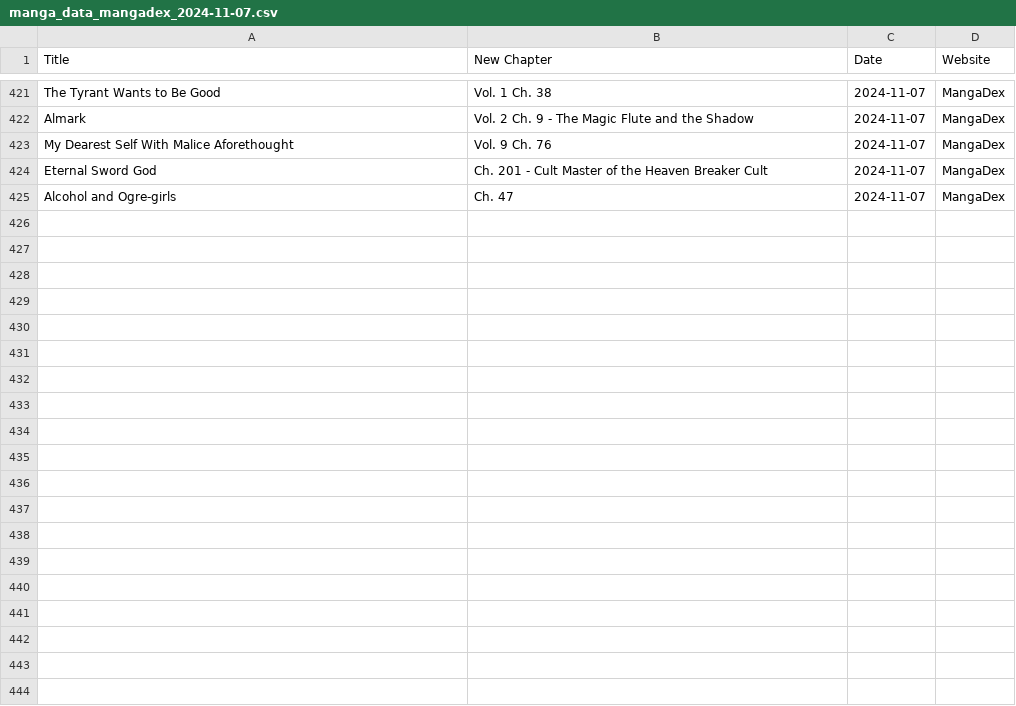
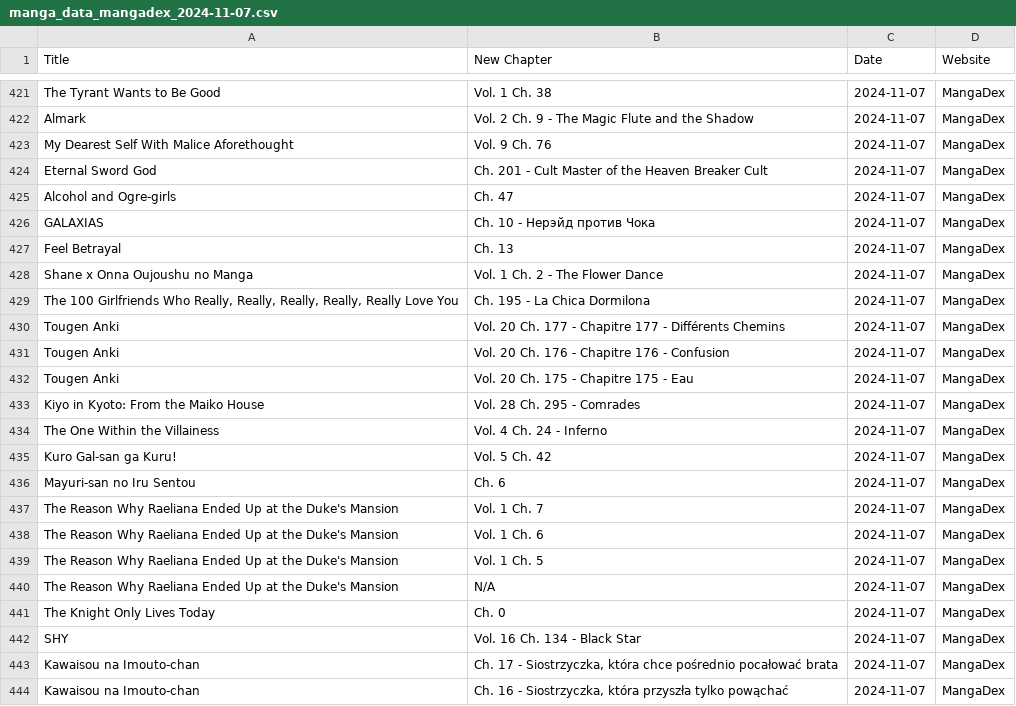
Before and after one commit to Ellimaaac/MangaNotifier, a CSV file: dB/manga_data_mangadex_2024-11-07.csv, drawn as a sheet; only a part is shown, gaps mark what is left out; the diff covers the shown part only; the diff names each change by its address in the sheet, - before the commit and + after, or states it on an @@ line.

Commit message:
Add manga_data_mangadex_2024-11-07.csv

```diff
--- a/dB/manga_data_mangadex_2024-11-07.csv
+++ b/dB/manga_data_mangadex_2024-11-07.csv
+row 426: GALAXIAS | Ch. 10 - Нерэйд против Чока | 2024-11-07 | MangaDex
+row 427: Feel Betrayal | Ch. 13 | 2024-11-07 | MangaDex
+row 428: Shane x Onna Oujoushu no Manga | Vol. 1 Ch. 2 - The Flower Dance | 2024-11-07 | MangaDex
+row 429: The 100 Girlfriends Who Really, Really, Really, Really, Really Love You | Ch. 195 - La Chica Dormilona | 2024-11-07 | MangaDex
+row 430: Tougen Anki | Vol. 20 Ch. 177 - Chapitre 177 - Différents Chemins | 2024-11-07 | MangaDex
+row 431: Tougen Anki | Vol. 20 Ch. 176 - Chapitre 176 - Confusion | 2024-11-07 | MangaDex
+row 432: Tougen Anki | Vol. 20 Ch. 175 - Chapitre 175 - Eau | 2024-11-07 | MangaDex
+row 433: Kiyo in Kyoto: From the Maiko House | Vol. 28 Ch. 295 - Comrades | 2024-11-07 | MangaDex
+row 434: The One Within the Villainess | Vol. 4 Ch. 24 - Inferno | 2024-11-07 | MangaDex
+row 435: Kuro Gal-san ga Kuru! | Vol. 5 Ch. 42 | 2024-11-07 | MangaDex
+row 436: Mayuri-san no Iru Sentou | Ch. 6 | 2024-11-07 | MangaDex
+row 437: The Reason Why Raeliana Ended Up at the Duke's Mansion | Vol. 1 Ch. 7 | 2024-11-07 | MangaDex
+row 438: The Reason Why Raeliana Ended Up at the Duke's Mansion | Vol. 1 Ch. 6 | 2024-11-07 | MangaDex
+row 439: The Reason Why Raeliana Ended Up at the Duke's Mansion | Vol. 1 Ch. 5 | 2024-11-07 | MangaDex
+row 440: The Reason Why Raeliana Ended Up at the Duke's Mansion | N/A | 2024-11-07 | MangaDex
+row 441: The Knight Only Lives Today | Ch. 0 | 2024-11-07 | MangaDex
+row 442: SHY | Vol. 16 Ch. 134 - Black Star | 2024-11-07 | MangaDex
+row 443: Kawaisou na Imouto-chan | Ch. 17 - Siostrzyczka, która chce pośrednio pocałować brata | 2024-11-07 | MangaDex
+row 444: Kawaisou na Imouto-chan | Ch. 16 - Siostrzyczka, która przyszła tylko powąchać | 2024-11-07 | MangaDex
```
Also changed, not shown: 12 added rows elsewhere in this file.
